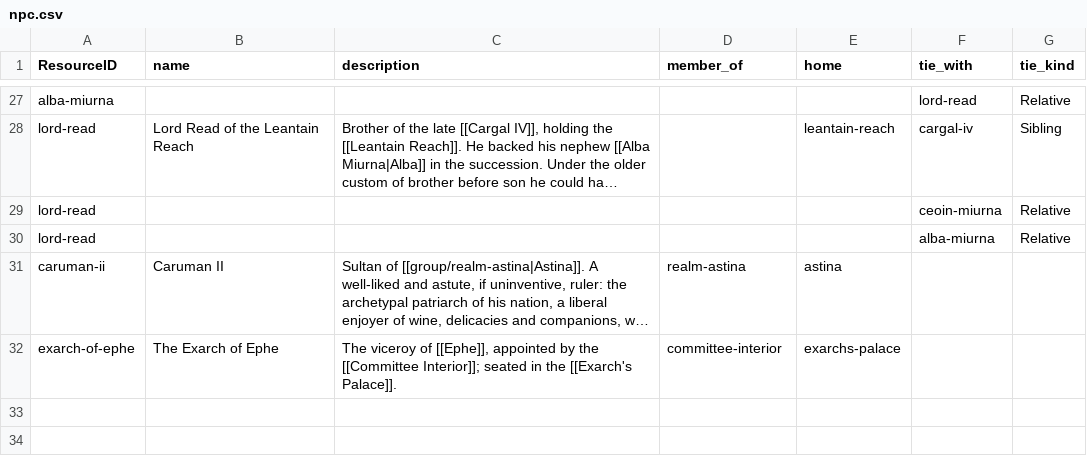
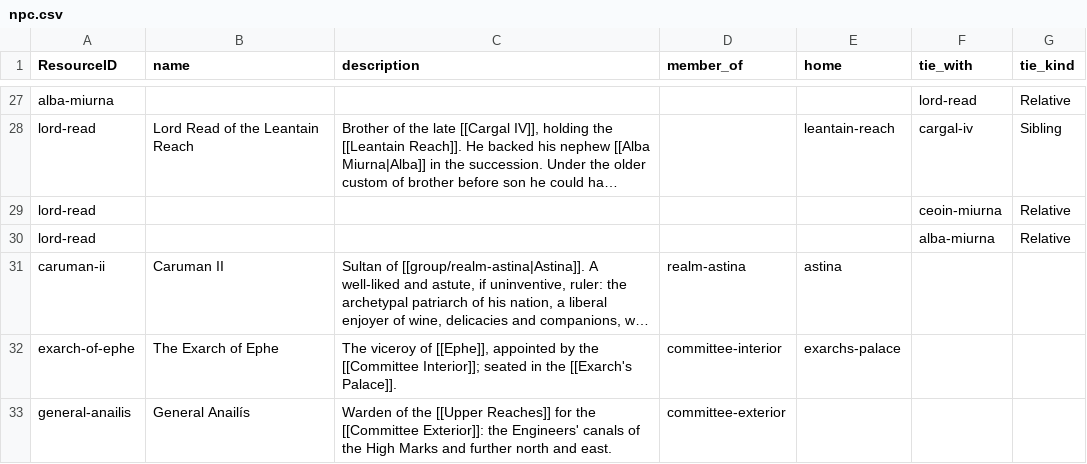
Before and after one commit to philtweir/cairn-world, a CSV file: layers/antenexus/data/npc.csv, drawn as a sheet; only a part is shown, gaps mark what is left out; long unchanged cells end in …; the diff names each change by its address in the sheet, - before the commit and + after, or states it on an @@ line.

```diff
--- a/layers/antenexus/data/npc.csv
+++ b/layers/antenexus/data/npc.csv
+row 33: general-anailis | General Anailís | Warden of the [[Upper Reaches]] for the [[Committee Exterior]]: the Engineers' canals of the High Marks and further north and east. | committee-exterior
```
Also changed, not shown: layers/antenexus/data/event.csv, layers/antenexus/data/group.csv, 6 other files.
